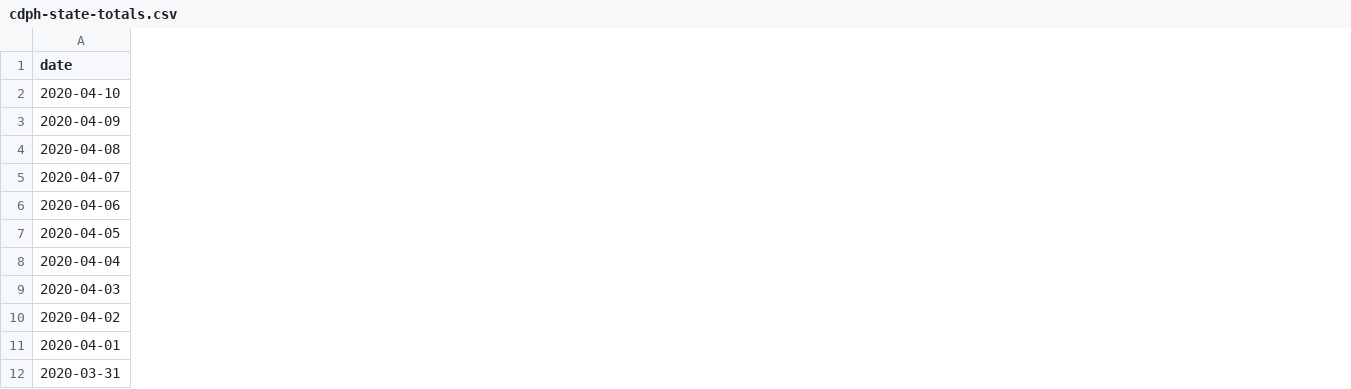
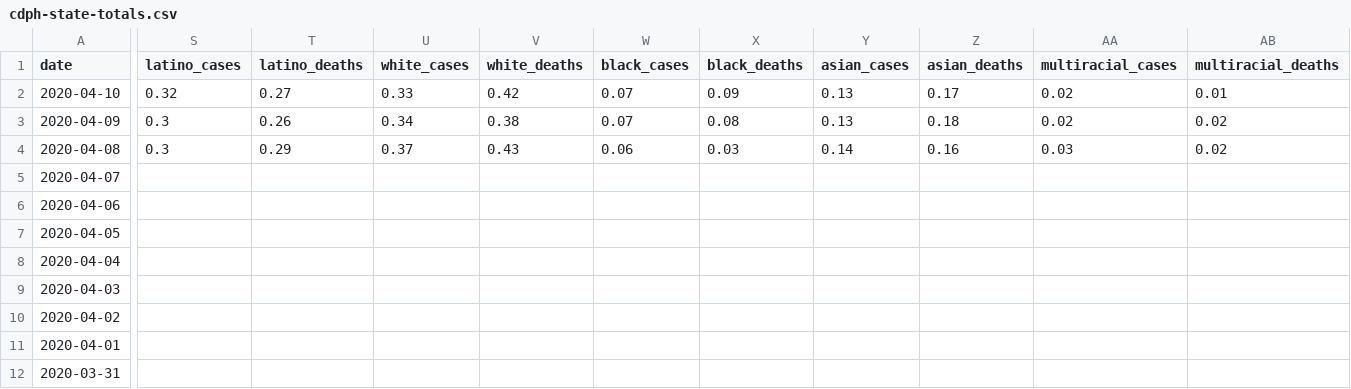
Before and after one commit to quantummind/caltech_covid_19_modeling, a CSV file: data/us/covid/california/cdph-state-totals.csv, drawn as a sheet; only a part is shown, gaps mark what is left out; the diff covers the shown part only; the diff names each change by its address in the sheet, - before the commit and + after, or states it on an @@ line.

```diff
--- a/data/us/covid/california/cdph-state-totals.csv
+++ b/data/us/covid/california/cdph-state-totals.csv
+column S (latino_cases), rows 2-4: 0.32 | 0.3 | 0.3
+column T (latino_deaths), rows 2-4: 0.27 | 0.26 | 0.29
+column U (white_cases), rows 2-4: 0.33 | 0.34 | 0.37
+column V (white_deaths), rows 2-4: 0.42 | 0.38 | 0.43
+column W (black_cases), rows 2-4: 0.07 | 0.07 | 0.06
+column X (black_deaths), rows 2-4: 0.09 | 0.08 | 0.03
+column Y (asian_cases), rows 2-4: 0.13 | 0.13 | 0.14
+column Z (asian_deaths), rows 2-4: 0.17 | 0.18 | 0.16
+column AA (multiracial_cases), rows 2-4: 0.02 | 0.02 | 0.03
+column AB (multiracial_deaths), rows 2-4: 0.01 | 0.02 | 0.02
```
Also changed, not shown: 6 added columns elsewhere in this file, data/international/italy/covid/dpc-covid19-ita-regioni.csv, data/us/covid/california/latimes-agency-totals.csv, 8 other files.
